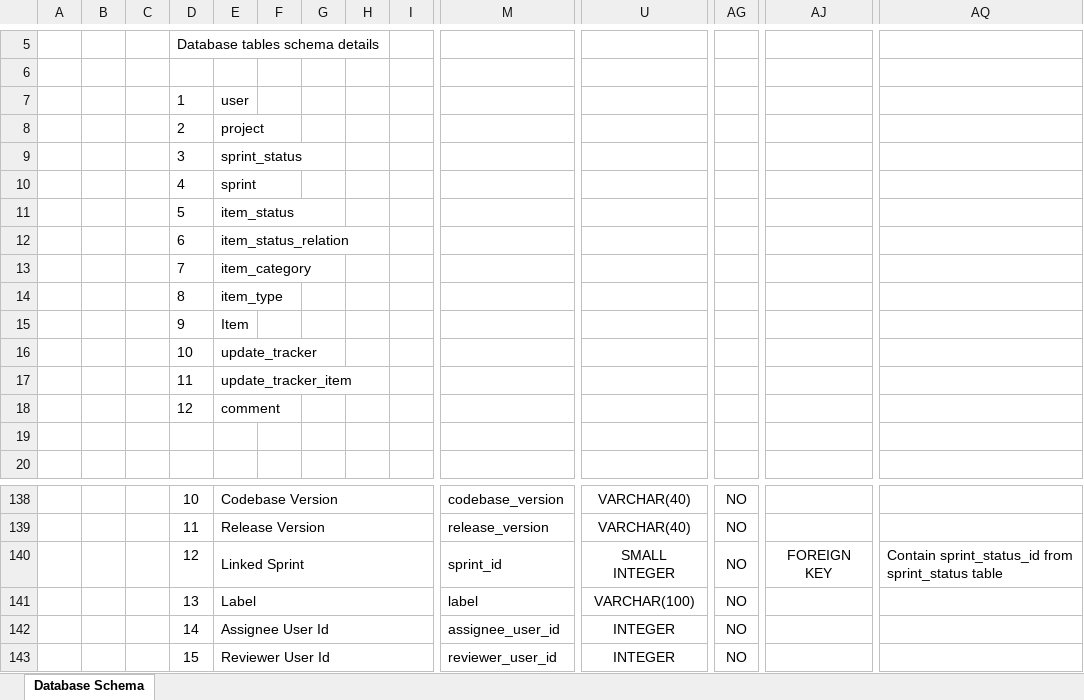
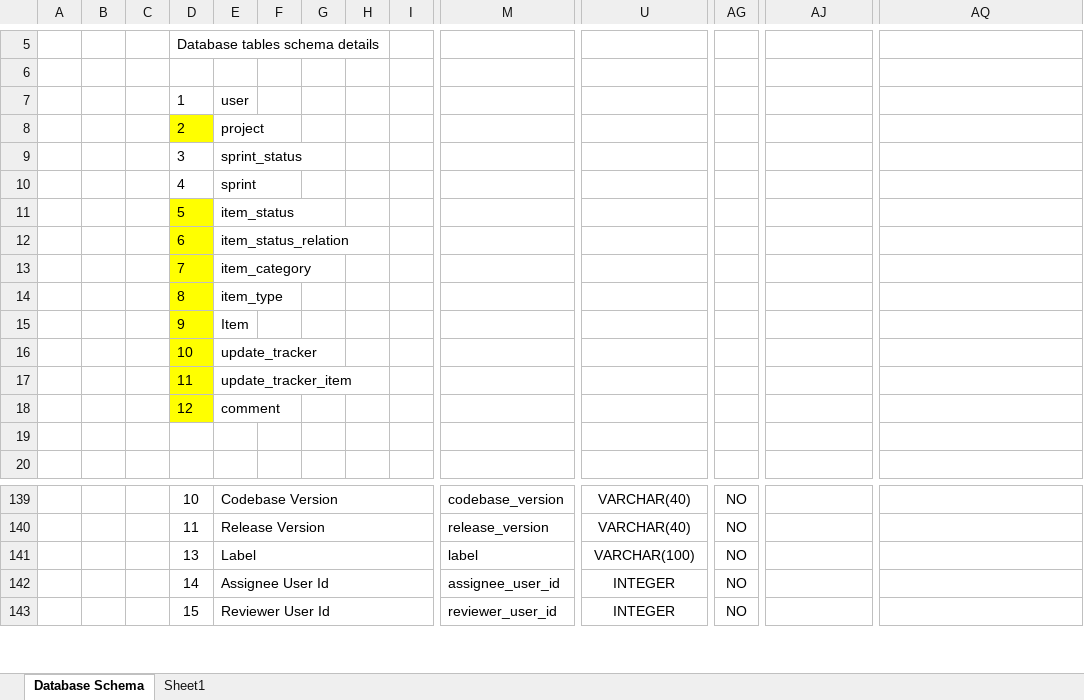
Before and after one commit to project-tracker/project-tracker-design, an Excel workbook: database-design/project-tracker-database-design-v1.xlsx, sheet Database Schema, drawn as a sheet; only a part is shown, gaps mark what is left out; values as stored, in another font and other column widths than the file's, no borders; removed rows and columns are numbered as before the commit, all else as after; rows hold the shown columns only; the diff covers the shown part only; the diff names each change by its address in the sheet, - before the commit and + after, or states it on an @@ line.

```diff
--- a/database-design/project-tracker-database-design-v1.xlsx (sheet Database Schema)
+++ b/database-design/project-tracker-database-design-v1.xlsx (sheet Database Schema)
+sheet tab: Sheet1
-D8 fill: none
+D8 fill: #FFFF00
-D11:D18 fill: none
+D11:D18 fill: #FFFF00
-row 140:  |  |  | 12 | Linked Sprint |  |  |  |  | sprint_id | SMALL INTEGER | NO | FOREIGN KEY | Contain sprint_status_id from sprint_status table
```
Also changed, not shown: 4 added rows, 3 removed rows and 17 edited cells elsewhere in this sheet.
